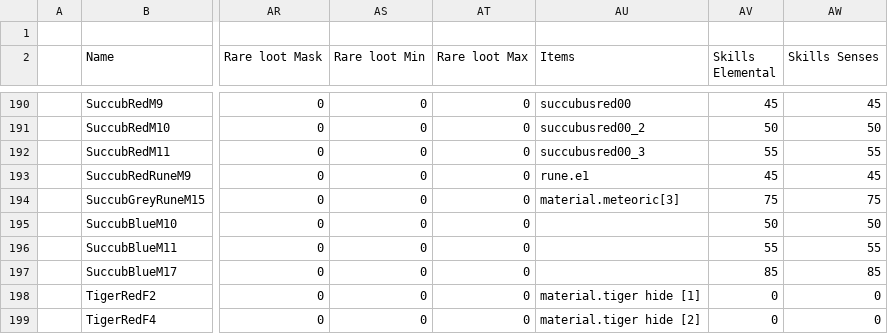
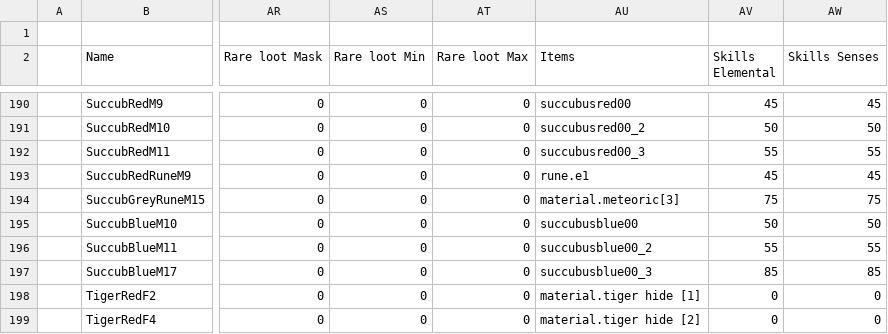
Before and after one commit to BGforgeNet/EItweaks, a CSV file: mod/res/database/csv/Monsters.csv, drawn as a sheet; only a part is shown, gaps mark what is left out; the diff names each change by its address in the sheet, - before the commit and + after, or states it on an @@ line.

Commit message:
Blue harpies drop their heads, as the game's unused loot items and their prices were made for

```diff
--- a/mod/res/database/csv/Monsters.csv
+++ b/mod/res/database/csv/Monsters.csv
-AU195 (Items): (empty)
+AU195 (Items): succubusblue00
-AU196 (Items): (empty)
+AU196 (Items): succubusblue00_2
-AU197 (Items): (empty)
+AU197 (Items): succubusblue00_3
```
Also changed, not shown: 8 other files.
